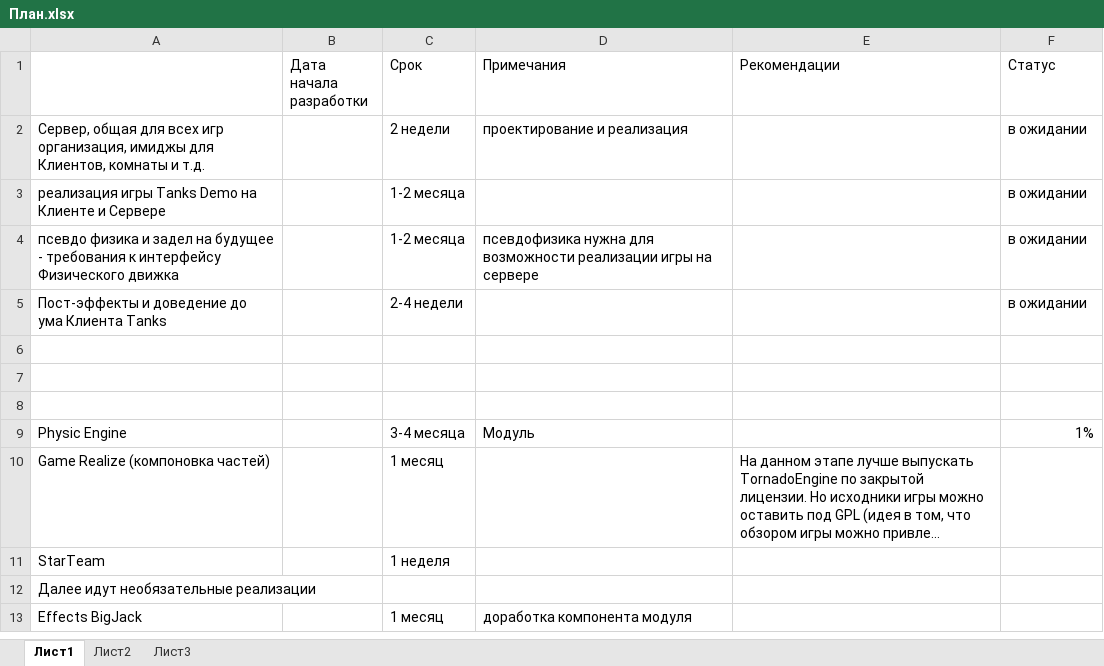
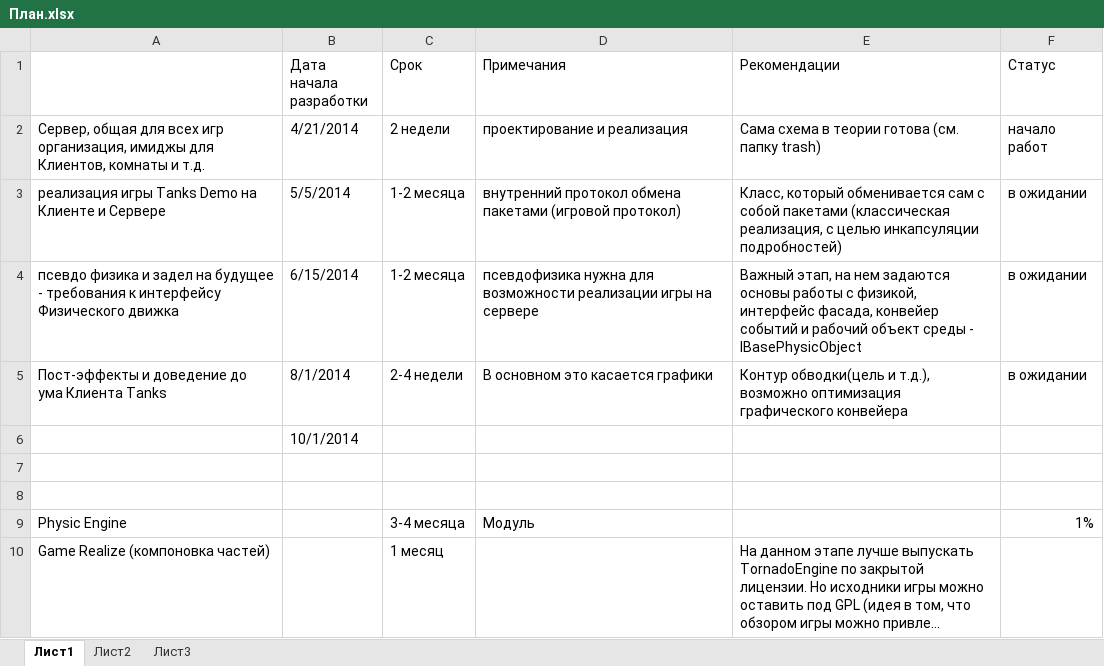
Before and after one commit to RamilGauss/MMO-Framework, an Excel workbook: doc/Plans/План.xlsx, sheet Лист1, drawn as a sheet; only a part is shown; the shorter side is filled out with more unchanged rows; long unchanged cells end in …; values as stored, in another font and other column widths than the file's, no cell formats; the diff names each change by its address in the sheet, - before the commit and + after, or states it on an @@ line.

Commit message:
Correcting of plan

```diff
--- a/doc/Plans/План.xlsx (sheet Лист1)
+++ b/doc/Plans/План.xlsx (sheet Лист1)
-B2 (Дата начала разработки): (empty)
+B2 (Дата начала разработки): 4/21/2014
-E2 (Рекомендации): (empty)
+E2 (Рекомендации): Сама схема в теории готова (см. папку trash)
-F2 (Статус): в ожидании
+F2 (Статус): начало работ
-B3 (Дата начала разработки): (empty)
+B3 (Дата начала разработки): 5/5/2014
-D3 (Примечания): (empty)
+D3 (Примечания): внутренний протокол обмена пакетами (игровой протокол)
-E3 (Рекомендации): (empty)
+E3 (Рекомендации): Класс, который обменивается сам с собой пакетами (классическая реализация, с целью инкапсуляции подробностей)
-B4 (Дата начала разработки): (empty)
+B4 (Дата начала разработки): 6/15/2014
-E4 (Рекомендации): (empty)
+E4 (Рекомендации): Важный этап, на нем задаются основы работы с физикой, интерфейс фасада, конвейер событий и рабочий объект среды - IBasePhysicObject
-B5 (Дата начала разработки): (empty)
+B5 (Дата начала разработки): 8/1/2014
-D5 (Примечания): (empty)
+D5 (Примечания): В основном это касается графики
-E5 (Рекомендации): (empty)
+E5 (Рекомендации): Контур обводки(цель и т.д.), возможно оптимизация графического конвейера
-B6 (Дата начала разработки): (empty)
+B6 (Дата начала разработки): 10/1/2014
```
Also changed, not shown: cell formats.
